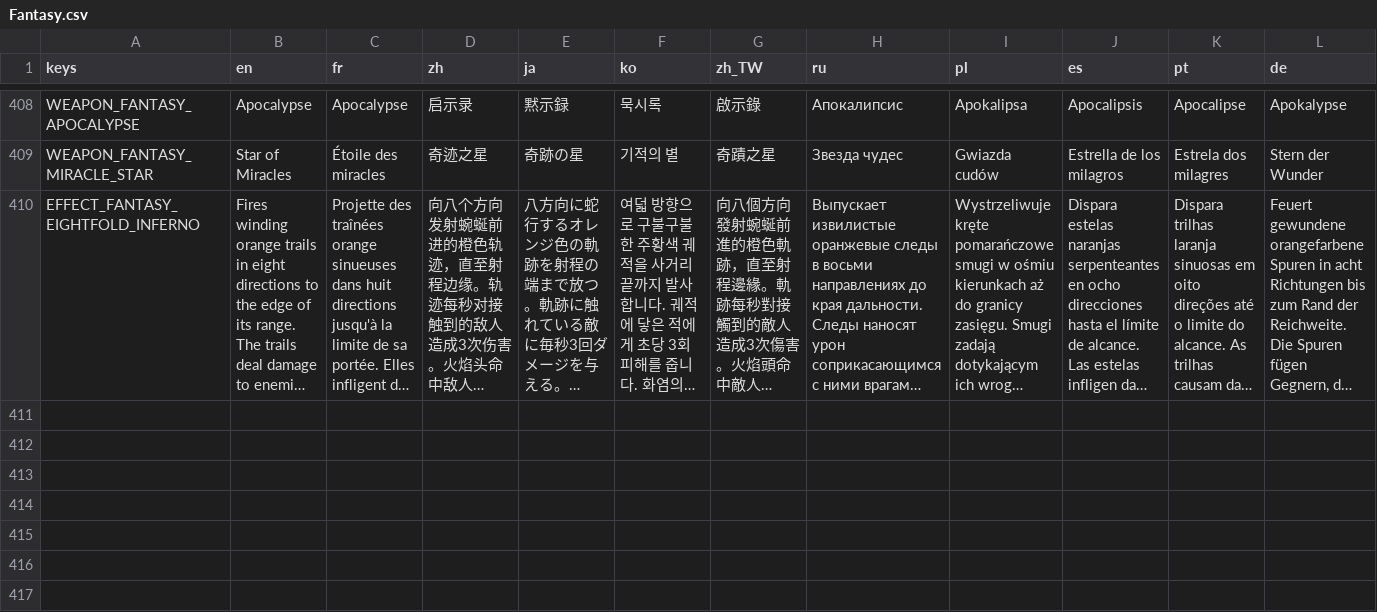
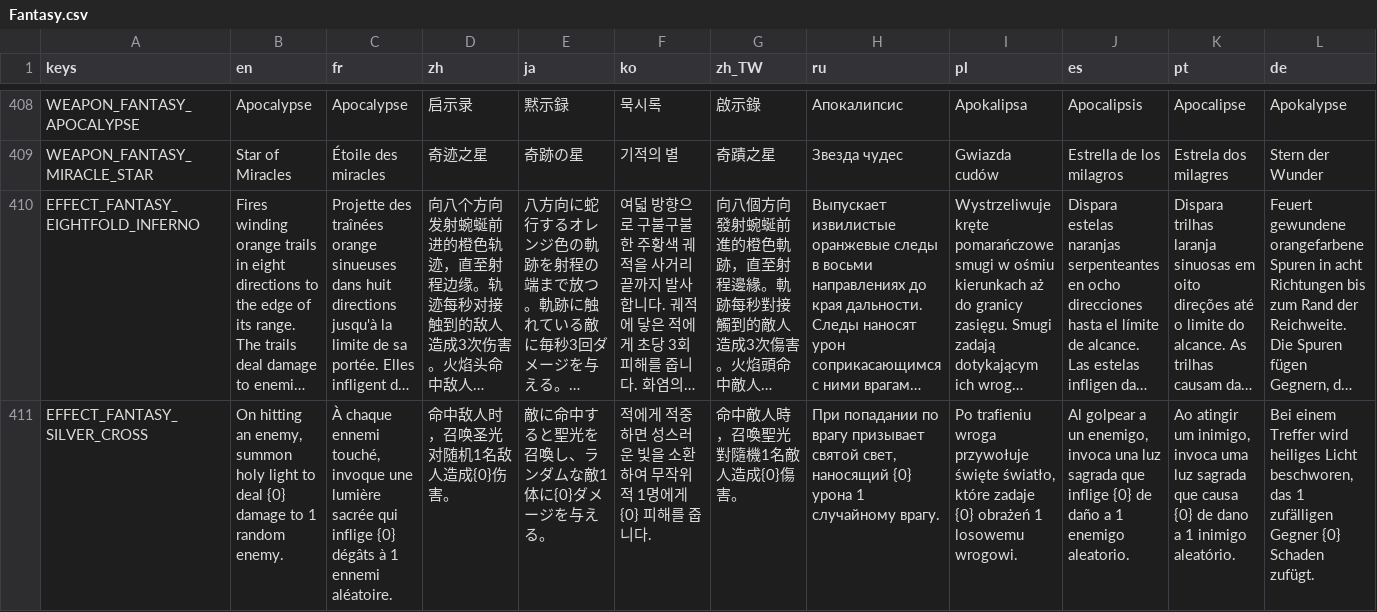
Before and after one commit to CYoJkoY/YokoAndCave-Fantasy, a CSV file: translations/Fantasy.csv, drawn as a sheet; only a part is shown, gaps mark what is left out; long unchanged cells end in …; rows hold the shown columns only; the diff names each change by its address in the sheet, - before the commit and + after, or states it on an @@ line.

```diff
--- a/translations/Fantasy.csv
+++ b/translations/Fantasy.csv
+row 411: EFFECT_FANTASY_SILVER_CROSS | On hitting an enemy, summon holy light to deal {0} damage to 1 random enemy. | À chaque ennemi touché, invoque une lumière sacrée qui inflige {0} dégâts à 1 ennemi aléatoire. | 命中敌人时，召唤圣光对随机1名敌人造成{0}伤害。 | 敵に命中すると聖光を召喚し、ランダムな敵1体に{0}ダメージを与える。 | 적에게 적중하면 성스러운 빛을 소환하여 무작위 적 1명에게 {0} 피해를 줍니다. | 命中敵人時，召喚聖光對隨機1名敵人造成{0}傷害。 | При попадании по врагу призывает святой свет, наносящий {0} урона 1 случайному врагу. | Po trafieniu wroga przywołuje święte światło, które zadaje {0} obrażeń 1 losowemu wrogowi. | Al golpear a un enemigo, invoca una luz sagrada que inflige {0} de daño a 1 enemigo aleatorio. | Ao atingir um inimigo, invoca uma luz sagrada que causa {0} de dano a 1 inimigo aleatório. | Bei einem Treffer wird heiliges Licht beschworen, das 1 zufälligen Gegner {0} Schaden zufügt.
```
Also changed, not shown: 18 other files.
